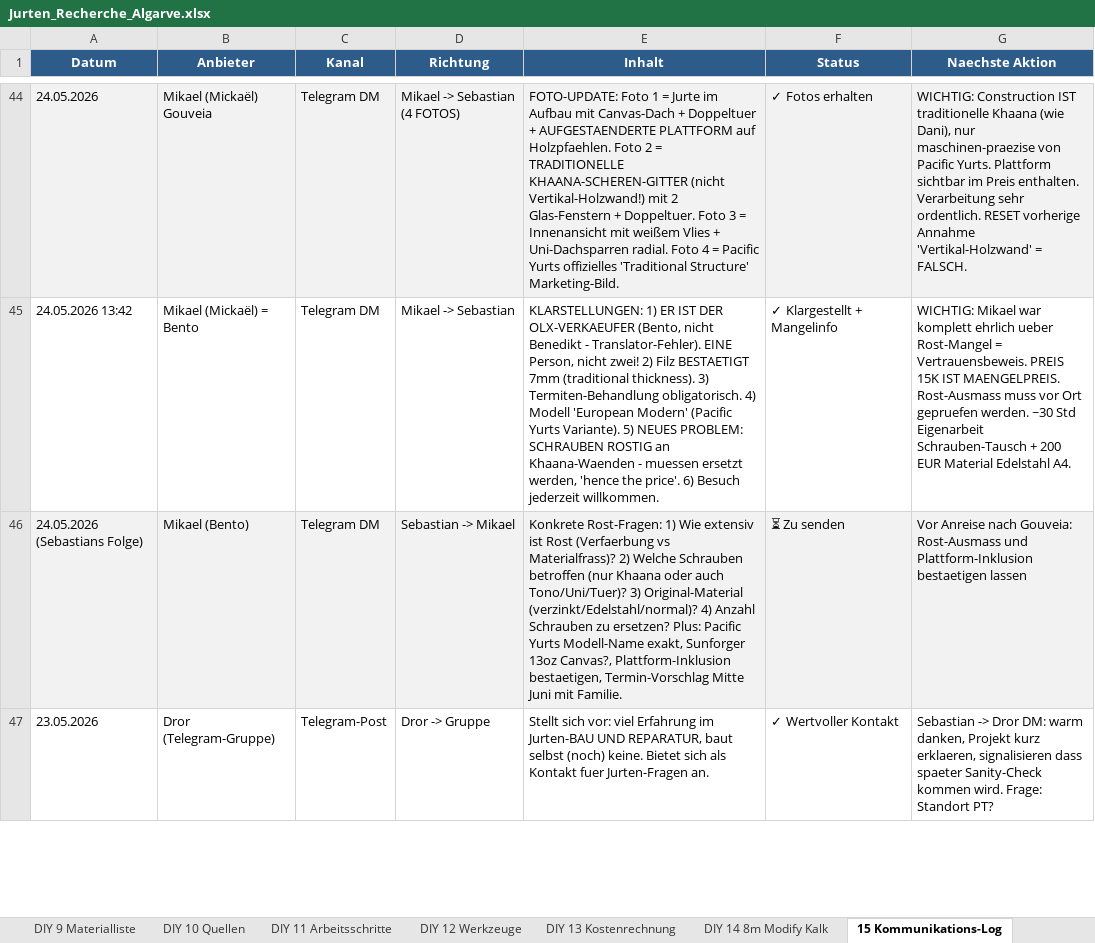
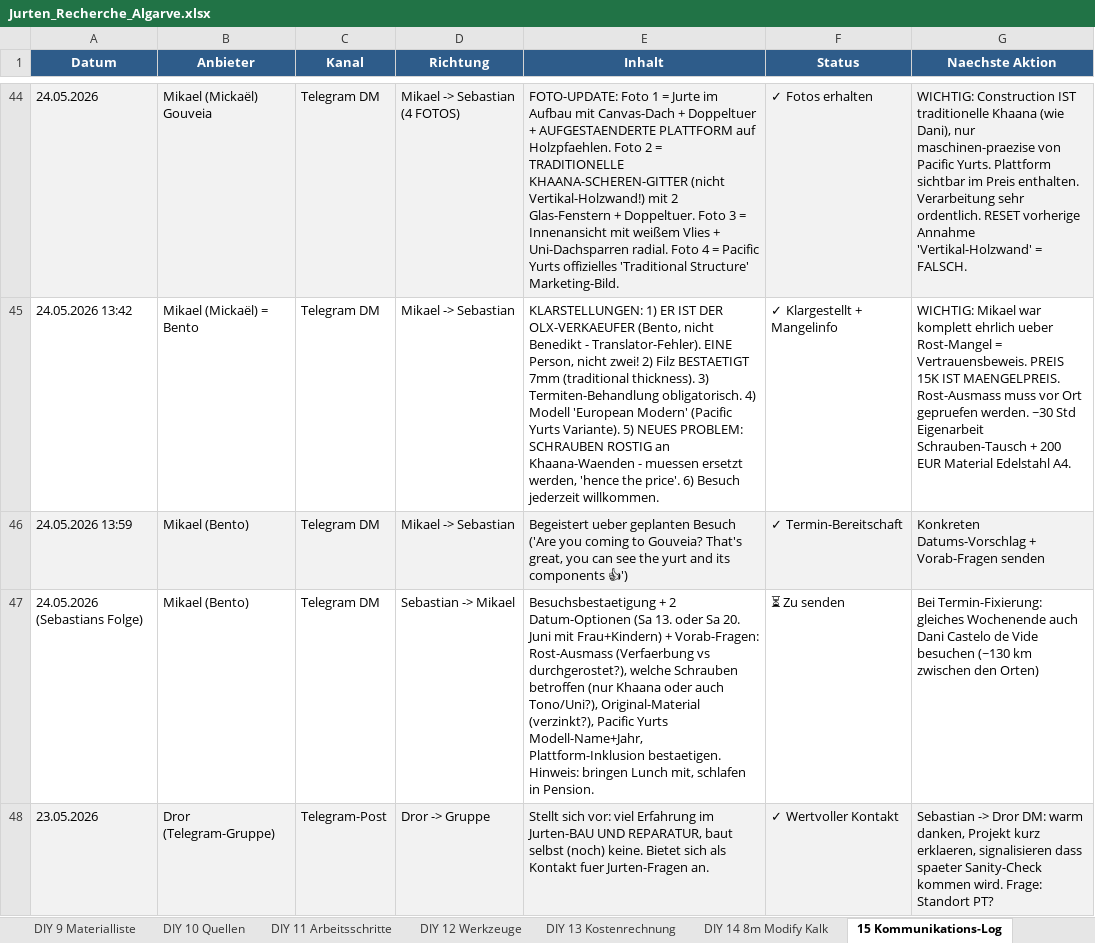
Before and after one commit to SynerGrow/Jurte, an Excel workbook: Jurten_Recherche_Algarve.xlsx, sheet 15 Kommunikations-Log, drawn as a sheet; only a part is shown, gaps mark what is left out; values as stored, in another font and other column widths than the file's, no borders; addresses are those after the commit; the diff covers the shown part only; the diff names each change by its address in the sheet, - before the commit and + after, or states it on an @@ line.

```diff
--- a/Jurten_Recherche_Algarve.xlsx (sheet 15 Kommunikations-Log)
+++ b/Jurten_Recherche_Algarve.xlsx (sheet 15 Kommunikations-Log)
+row 46: 24.05.2026 13:59 | Mikael (Bento) | Telegram DM | Mikael -> Sebastian | Begeistert ueber geplanten Besuch ('Are you coming to Gouveia? That's great, you can see the yurt and its components 👍') | ✓ Termin-Bereitschaft | Konkreten Datums-Vorschlag + Vorab-Fragen senden
-A47:G47 fill: #F2F2F2
+A47:G47 fill: none
-E47 (Inhalt): Konkrete Rost-Fragen: 1) Wie extensiv ist Rost (Verfaerbung vs Materialfrass)? 2) Welche Schrauben betroffen (nur Khaana oder auch Tono/Uni/Tuer)? 3) Original-Material (verzinkt/Edelstahl/normal)? 4) Anzahl Schrauben zu ersetzen? Plus: Pacific Yurts Modell-Name exakt, Sunforger 13oz Canvas?, Plattform-Inklusion bestaetigen, Termin-Vorschlag Mitte Juni mit Familie.
+E47 (Inhalt): Besuchsbestaetigung + 2 Datum-Optionen (Sa 13. oder Sa 20. Juni mit Frau+Kindern) + Vorab-Fragen: Rost-Ausmass (Verfaerbung vs durchgerostet?), welche Schrauben betroffen (nur Khaana oder auch Tono/Uni?), Original-Material (verzinkt?), Pacific Yurts Modell-Name+Jahr, Plattform-Inklusion bestaetigen. Hinweis: bringen Lunch mit, schlafen in Pension.
-G47 (Naechste Aktion): Vor Anreise nach Gouveia: Rost-Ausmass und Plattform-Inklusion bestaetigen lassen
+G47 (Naechste Aktion): Bei Termin-Fixierung: gleiches Wochenende auch Dani Castelo de Vide besuchen (~130 km zwischen den Orten)
-A48:G48 fill: none
+A48:G48 fill: #F2F2F2
```
Also changed, not shown: cell formats elsewhere in this sheet, 1 other file.
